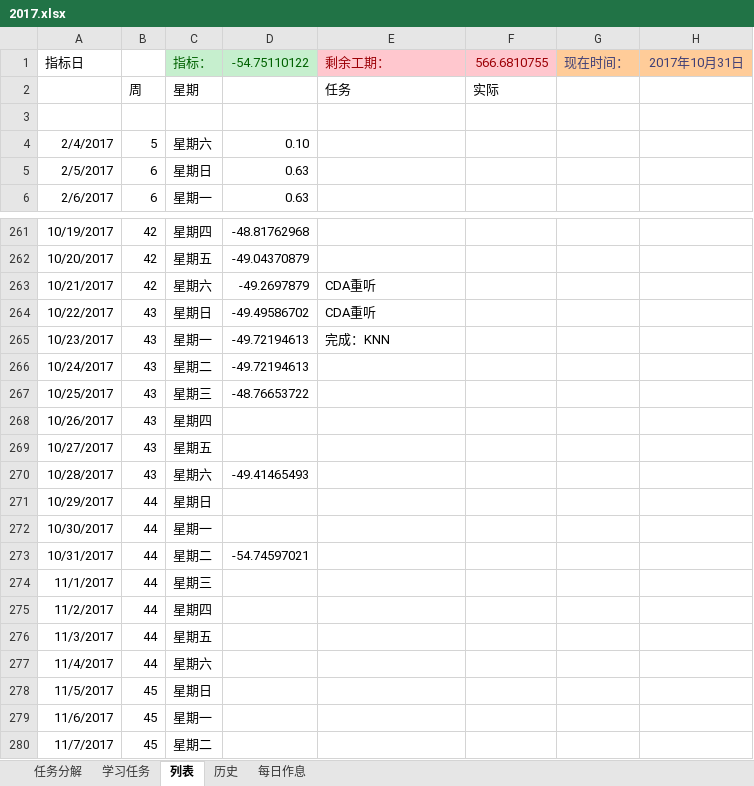
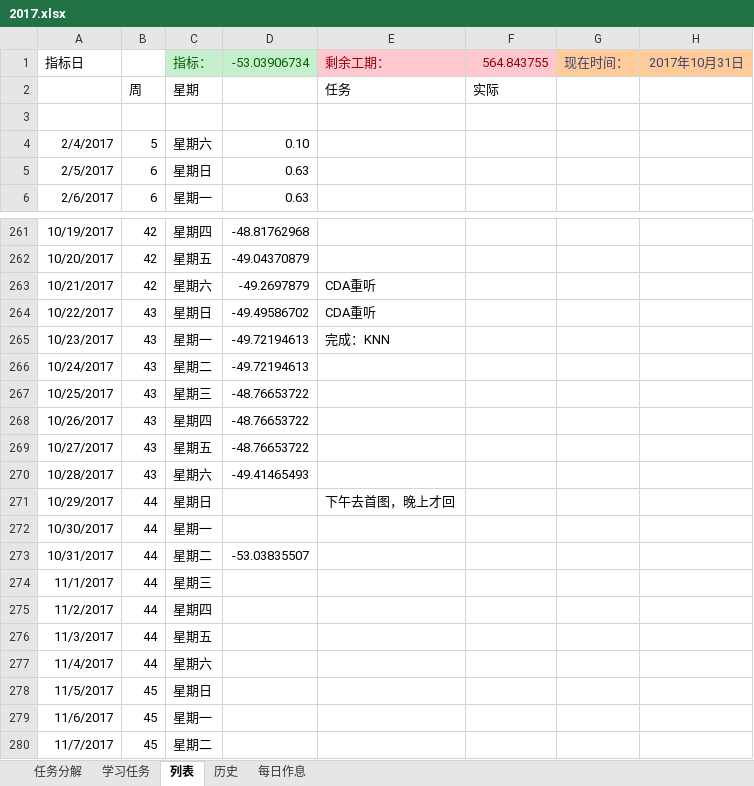
Before and after one commit to guofei9987/plans, an Excel workbook: 2017.xlsx, sheet 列表, drawn as a sheet; only a part is shown, gaps mark what is left out; values as stored, in another font and other column widths than the file's, no borders; charts and pictures and conditional formats not drawn; the diff names each change by its address in the sheet, - before the commit and + after, or states it on an @@ line.

Commit message:
AutoUpload

```diff
--- a/2017.xlsx (sheet 列表)
+++ b/2017.xlsx (sheet 列表)
-D1: -54.75110122
+D1: -53.03906734
-F1: 566.6810755
+F1: 564.843755
-D268:D269: (empty)
+D268:D269: -48.76653722
-E271: (empty)
+E271: 下午去首图，晚上才回
-D273: -54.74597021
+D273: -53.03835507
```
Also changed, not shown: sheet 学习任务, sheet 任务分解, charts or pictures.
